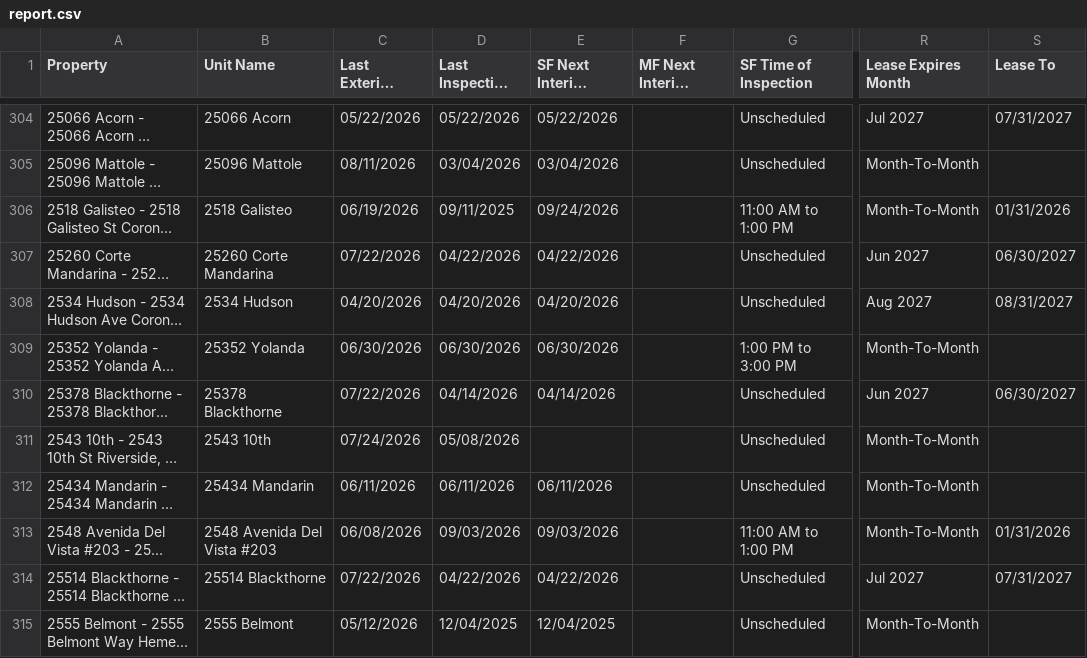
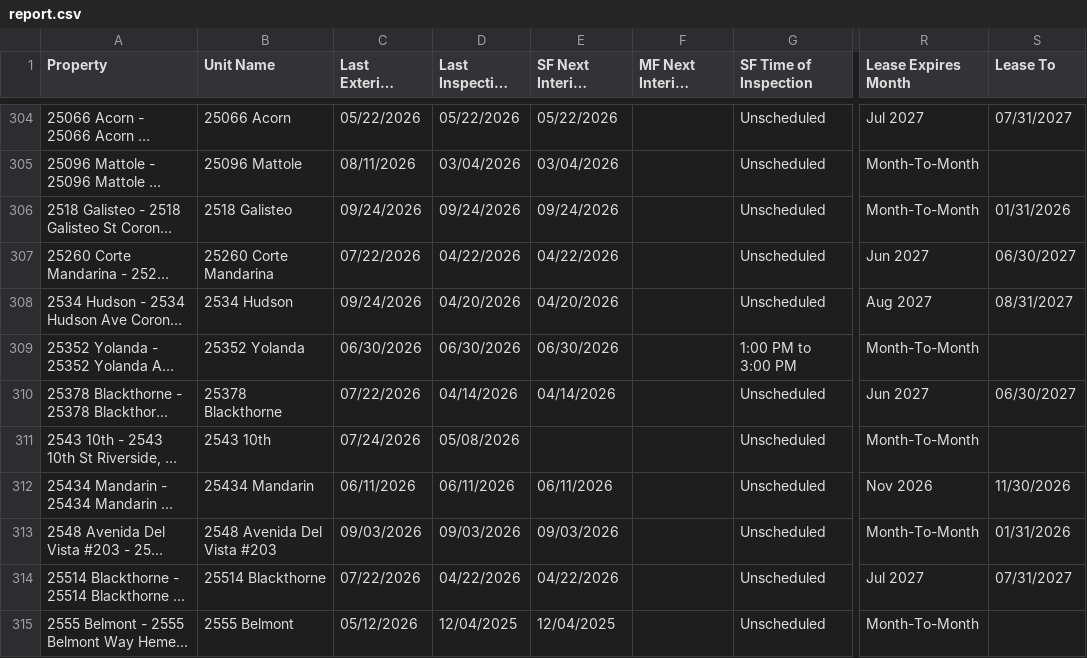
Before and after one commit to ryconn-pm/inspection-portal, a CSV file: data/report.csv, drawn as a sheet; only a part is shown, gaps mark what is left out; long unchanged cells end in …; the diff covers the shown part only; the diff names each change by its address in the sheet, - before the commit and + after, or states it on an @@ line.

Commit message:
Auto-update inspection report

```diff
--- a/data/report.csv
+++ b/data/report.csv
-C306 (Last Exterior Inspection): 06/19/2026
+C306 (Last Exterior Inspection): 09/24/2026
-D306 (Last Inspection Date): 09/11/2025
+D306 (Last Inspection Date): 09/24/2026
-G306 (SF Time of Inspection): 11:00 AM to 1:00 PM
+G306 (SF Time of Inspection): Unscheduled
-C308 (Last Exterior Inspection): 04/20/2026
+C308 (Last Exterior Inspection): 09/24/2026
-R312 (Lease Expires Month): Month-To-Month
+R312 (Lease Expires Month): Nov 2026
-S312 (Lease To): (empty)
+S312 (Lease To): 11/30/2026
-C313 (Last Exterior Inspection): 06/08/2026
+C313 (Last Exterior Inspection): 09/03/2026
-G313 (SF Time of Inspection): 11:00 AM to 1:00 PM
+G313 (SF Time of Inspection): Unscheduled
```
Also changed, not shown: 41 edited cells elsewhere in this file.
